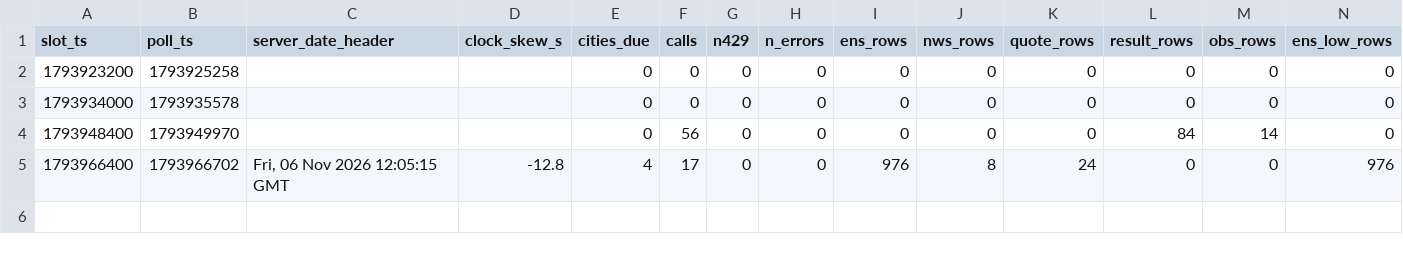
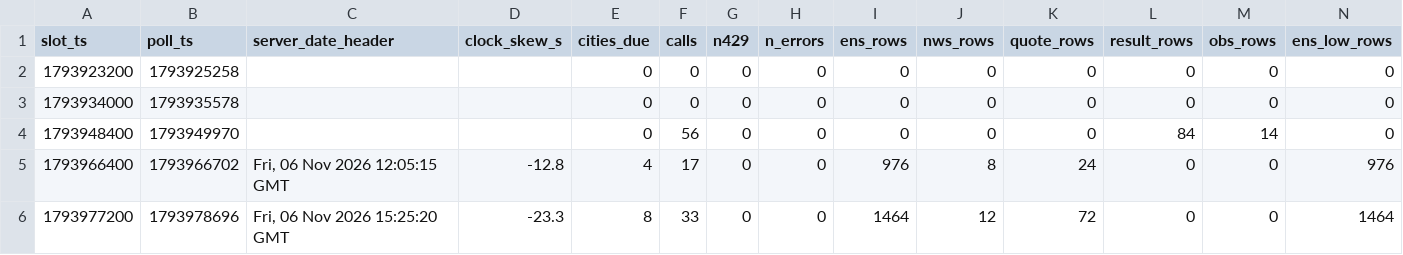
Before and after one commit to shwoopnet/shwoopnet, a CSV file: wxens/runs/2026-11-06.csv, drawn as a sheet; only a part is shown; rows hold the shown columns only; the diff names each change by its address in the sheet, - before the commit and + after, or states it on an @@ line.

Commit message:
wxens 2026-11-06T15:25Z

```diff
--- a/wxens/runs/2026-11-06.csv
+++ b/wxens/runs/2026-11-06.csv
+row 6: 1793977200 | 1793978696 | Fri, 06 Nov 2026 15:25:20 GMT | -23.3 | 8 | 33 | 0 | 0 | 1464 | 12 | 72 | 0 | 0 | 1464
```
Also changed, not shown: 8 other files.
